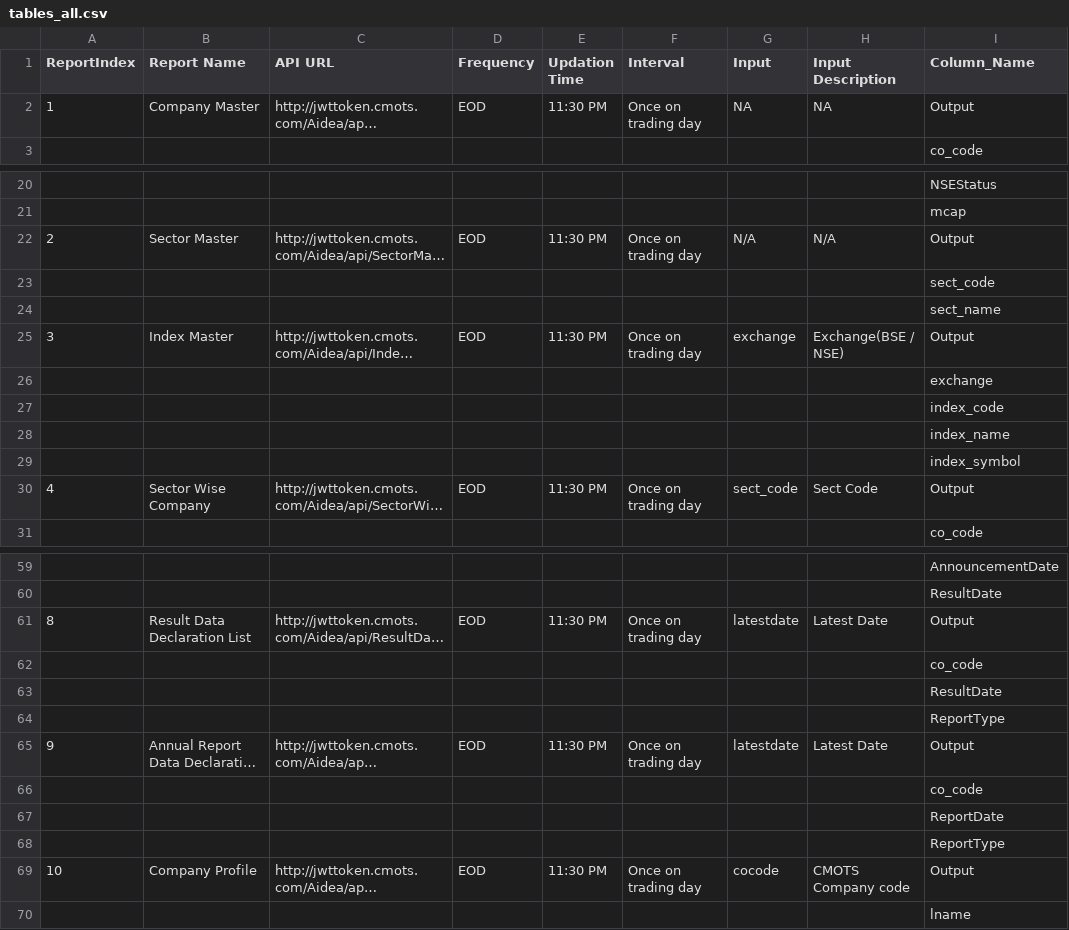
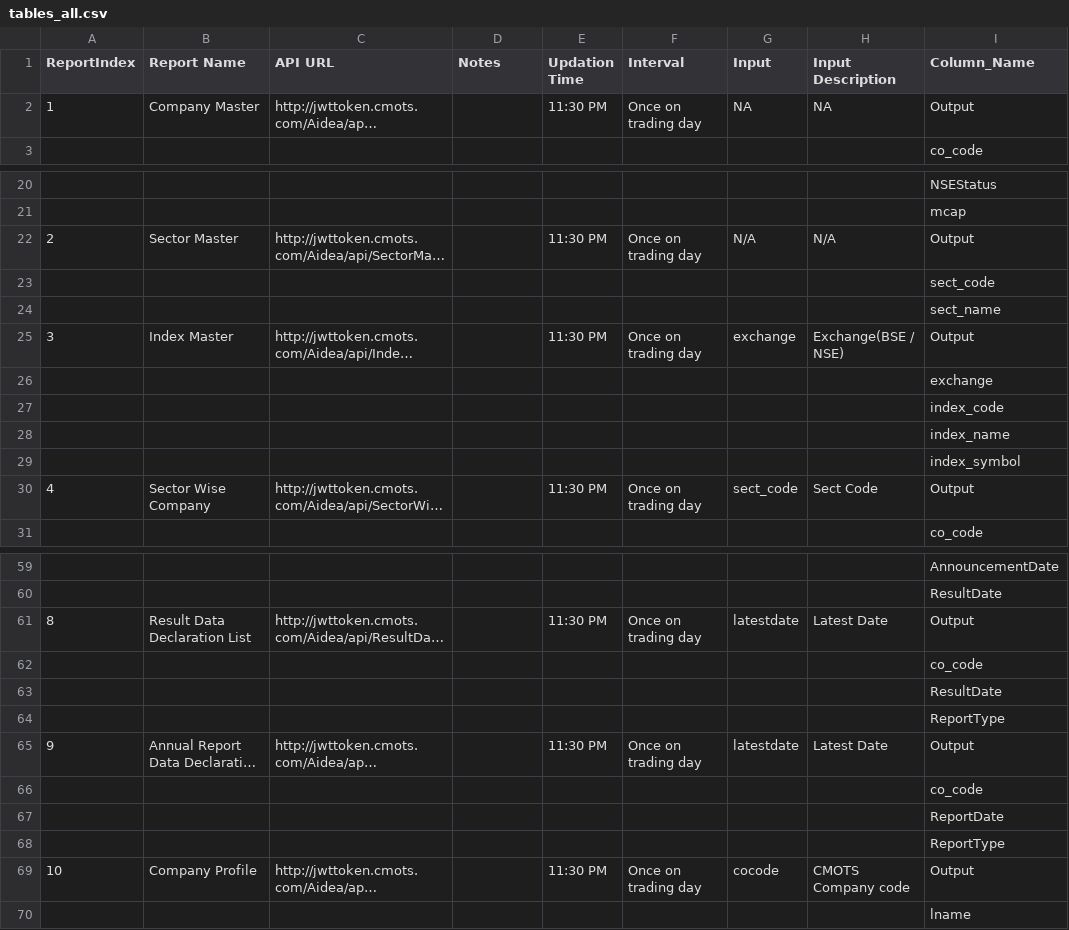
Before and after one commit to wanderingelephants/telegram-mini-app, a CSV file: packages/server/middle/cmots/csv/tables_all.csv, drawn as a sheet; only a part is shown, gaps mark what is left out; long unchanged cells end in …; the diff covers the shown part only; the diff names each change by its address in the sheet, - before the commit and + after, or states it on an @@ line.

Commit message:
add Notes to table csv

```diff
--- a/packages/server/middle/cmots/csv/tables_all.csv
+++ b/packages/server/middle/cmots/csv/tables_all.csv
-D1: Frequency
+D1: Notes
-D2 (Notes): EOD
+D2 (Notes): (empty)
-D22 (Notes): EOD
+D22 (Notes): (empty)
-D25 (Notes): EOD
+D25 (Notes): (empty)
-D30 (Notes): EOD
+D30 (Notes): (empty)
-D61 (Notes): EOD
+D61 (Notes): (empty)
-D65 (Notes): EOD
+D65 (Notes): (empty)
-D69 (Notes): EOD
+D69 (Notes): (empty)
```
Also changed, not shown: 53 edited cells elsewhere in this file, packages/server/middle/cmots/csv/tables_financials.csv, 3 other files.
